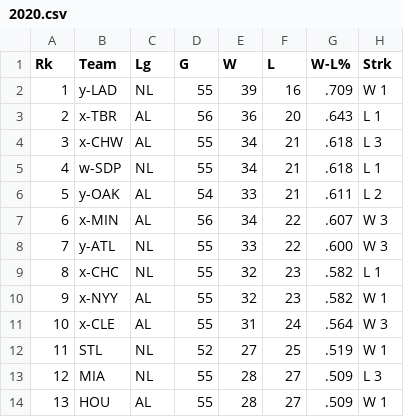
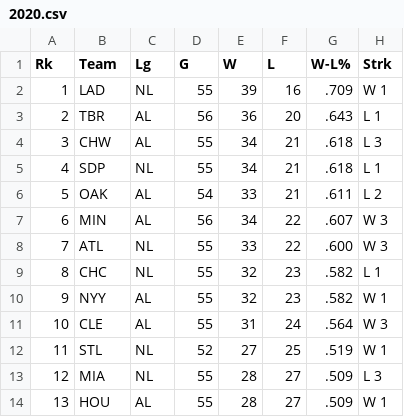
Before and after one commit to vthatte0/MATH199-CHP, a CSV file: data/mlb/2020.csv, drawn as a sheet; only a part is shown; the diff names each change by its address in the sheet, - before the commit and + after, or states it on an @@ line.

Commit message:
Update 2020.csv

```diff
--- a/data/mlb/2020.csv
+++ b/data/mlb/2020.csv
-B2 (Team): y-LAD
+B2 (Team): LAD
-B3 (Team): x-TBR
+B3 (Team): TBR
-B4 (Team): x-CHW
+B4 (Team): CHW
-B5 (Team): w-SDP
+B5 (Team): SDP
-B6 (Team): y-OAK
+B6 (Team): OAK
-B7 (Team): x-MIN
+B7 (Team): MIN
-B8 (Team): y-ATL
+B8 (Team): ATL
-B9 (Team): x-CHC
+B9 (Team): CHC
-B10 (Team): x-NYY
+B10 (Team): NYY
-B11 (Team): x-CLE
+B11 (Team): CLE
```
